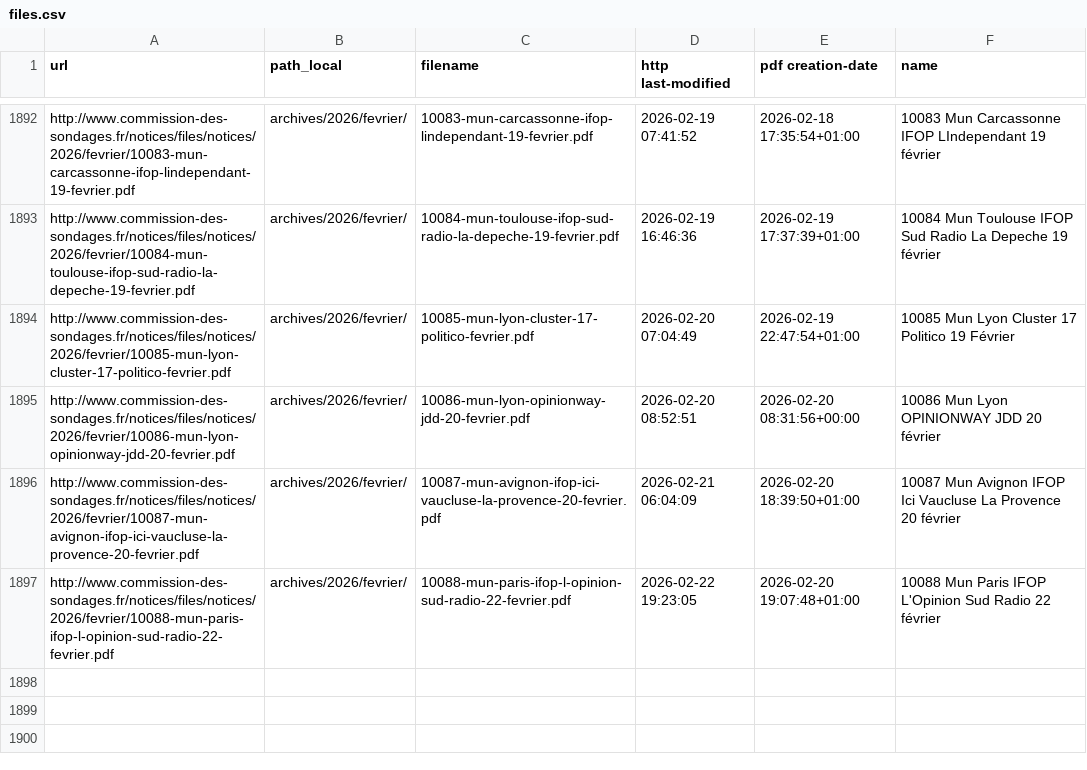
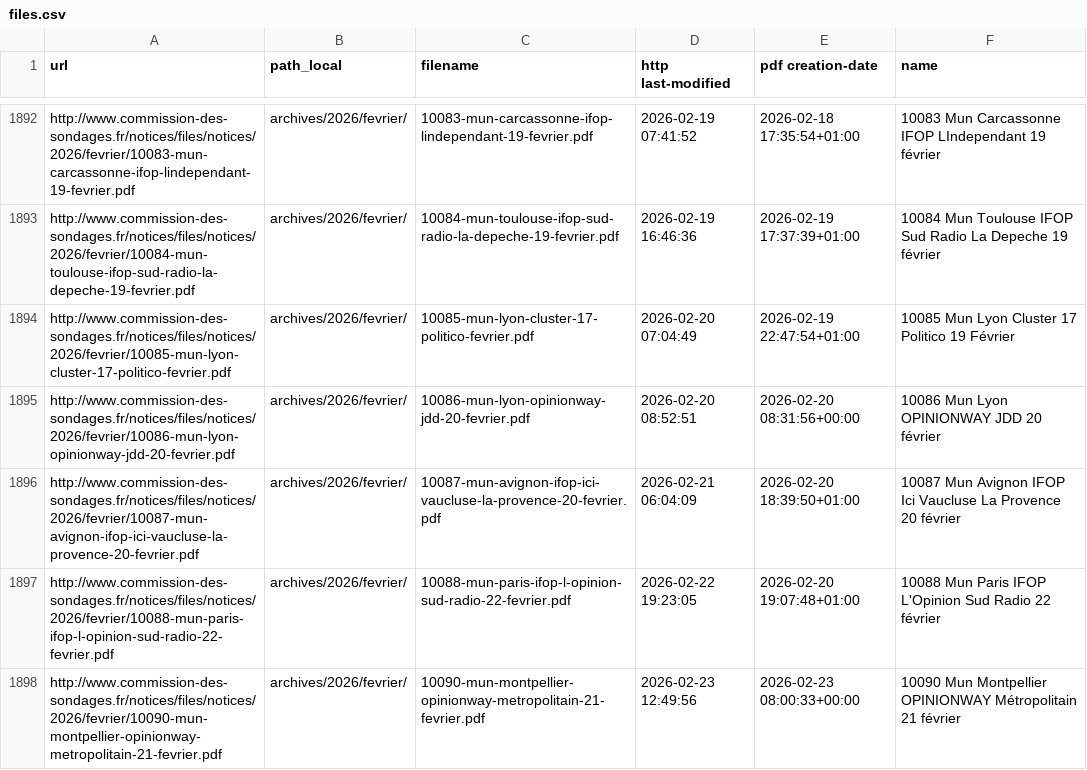
Before and after one commit to nsppolls/sondages-commission-index, a CSV file: files.csv, drawn as a sheet; only a part is shown, gaps mark what is left out; the diff names each change by its address in the sheet, - before the commit and + after, or states it on an @@ line.

```diff
--- a/files.csv
+++ b/files.csv
+row 1898: http://www.commission-des-sondages.fr/notices/files/notices/2026/fevrier/10090-mun-montpellier-opinionway-metropolitain-21-fevrier.pdf | archives/2026/fevrier/ | 10090-mun-montpellier-opinionway-metropolitain-21-fevrier.pdf | 2026-02-23 12:49:56 | 2026-02-23 08:00:33+00:00 | 10090 Mun Montpellier OPINIONWAY Métropolitain 21 février
```
Also changed, not shown: base.csv, 2 other files.
